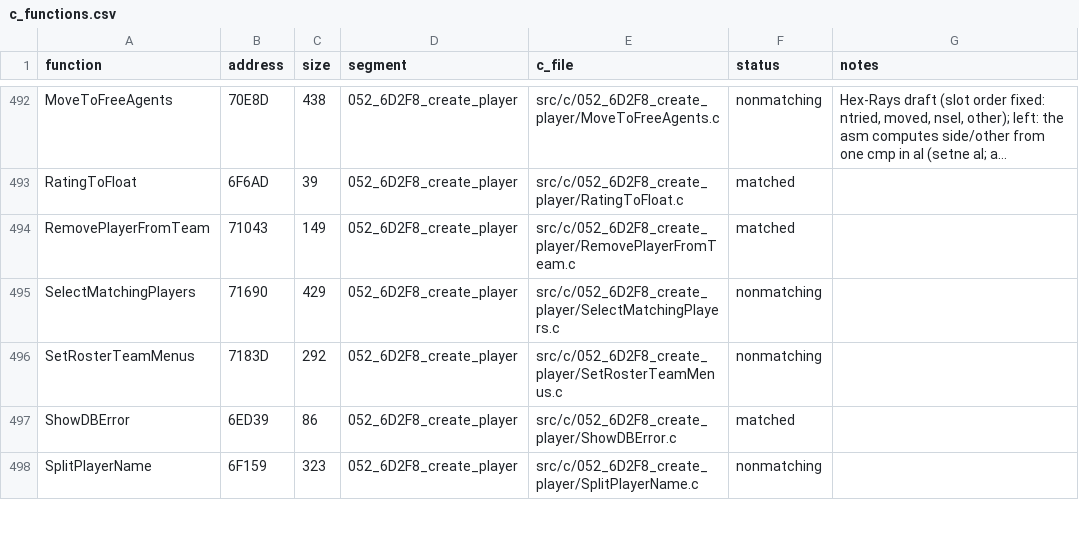
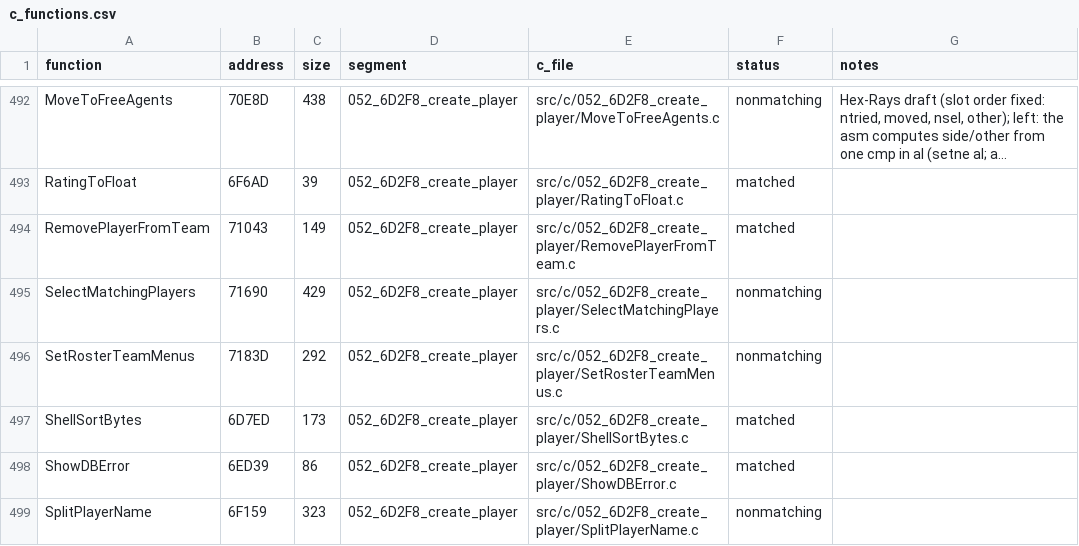
Before and after one commit to Mhopkinsinc/NHL95PC, a CSV file: tools/c_functions.csv, drawn as a sheet; only a part is shown, gaps mark what is left out; long unchanged cells end in ….

```diff
--- a/tools/c_functions.csv
+++ b/tools/c_functions.csv
@@ -496,2 +496,3 @@ SelectMatchingPlayers,71690,429,052_6D2F8_create_player,src/c/052_6D2F8_create_p
 SetRosterTeamMenus,7183D,292,052_6D2F8_create_player,src/c/052_6D2F8_create_player/SetRosterTeamMenus.c,nonmatching,
+ShellSortBytes,6D7ED,173,052_6D2F8_create_player,src/c/052_6D2F8_create_player/ShellSortBytes.c,matched,
 ShowDBError,6ED39,86,052_6D2F8_create_player,src/c/052_6D2F8_create_player/ShowDBError.c,matched,
```
Also changed, not shown: 4 other files.
